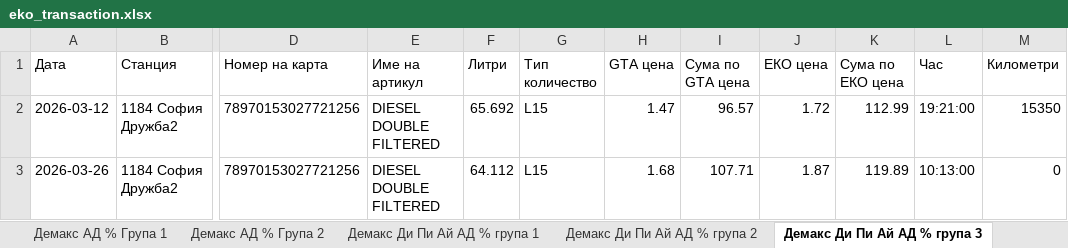
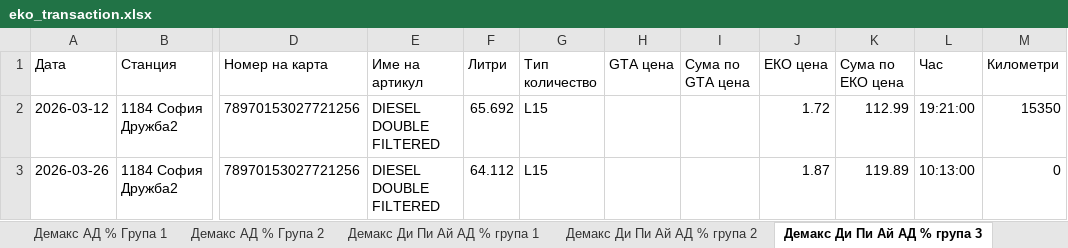
Before and after one commit to plamensve/eko, an Excel workbook: result/eko_transaction.xlsx, sheet Демакс Ди Пи Ай АД % група 3, drawn as a sheet; only a part is shown, gaps mark what is left out; values as stored, in another font and other column widths than the file's, no borders; the diff names each change by its address in the sheet, - before the commit and + after, or states it on an @@ line.

```diff
--- a/result/eko_transaction.xlsx (sheet Демакс Ди Пи Ай АД % група 3)
+++ b/result/eko_transaction.xlsx (sheet Демакс Ди Пи Ай АД % група 3)
-H2 (GTA цена): 1.47
+H2 (GTA цена): (empty)
-I2 (Сума по GTA цена): 96.57
+I2 (Сума по GTA цена): (empty)
-H3 (GTA цена): 1.68
+H3 (GTA цена): (empty)
-I3 (Сума по GTA цена): 107.71
+I3 (Сума по GTA цена): (empty)
```
Also changed, not shown: sheet Спедстрой ООД, sheet Меркурий производство и Пакетаж, sheet Демакс АД % Група 1, sheet Демакс АД % Група 2, sheet Поди ЕООД, sheet Диляна – 02 ЕООД, 11 more sheets, other sheet tabs, data/cards.xlsx, history_prices/MAR/prices_05032026.xlsx, 4 other files.
